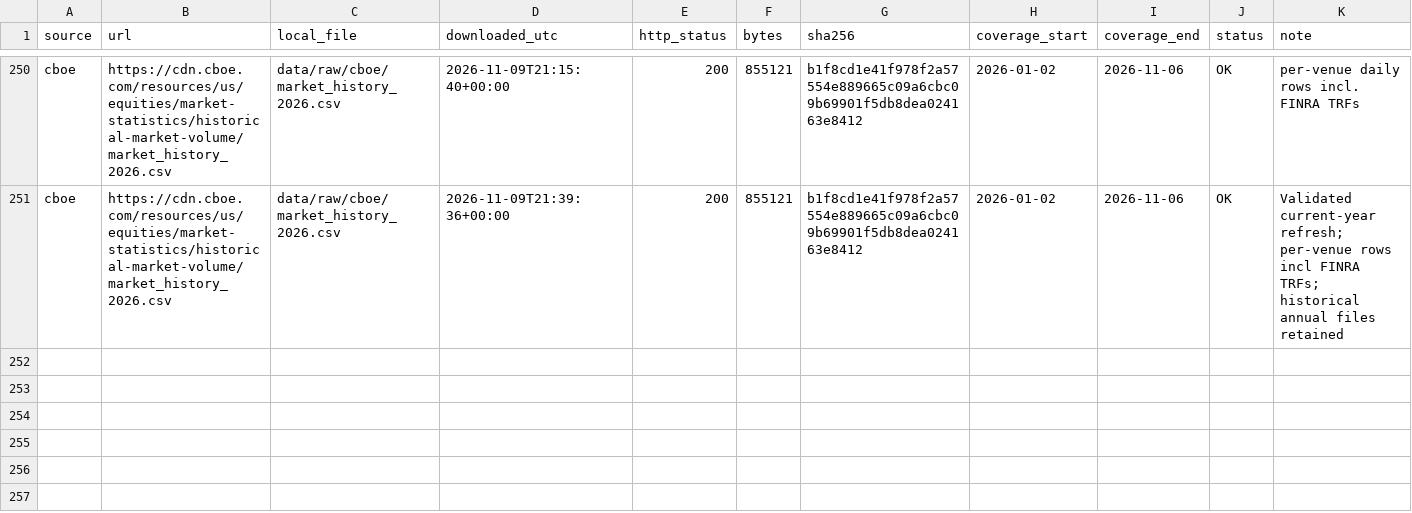
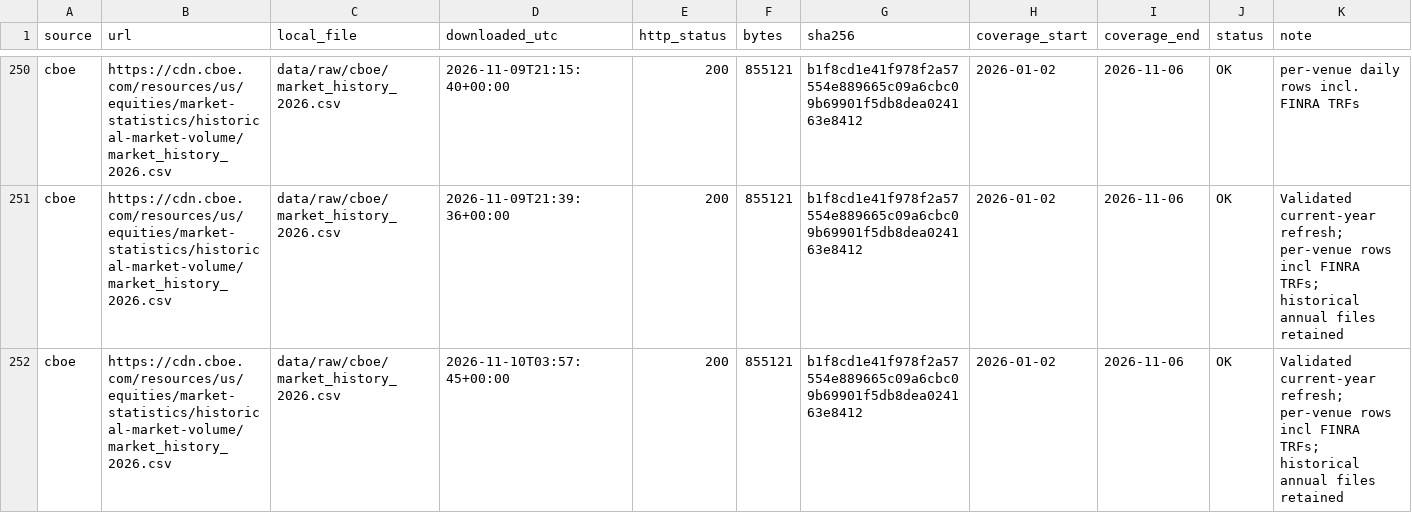
Before and after one commit to BigJayJayHuang/DTCC-External-Risk-Intelligence, a CSV file: Capstone_Project/data/raw/SOURCES_LOG.csv, drawn as a sheet; only a part is shown, gaps mark what is left out.

```diff
--- a/Capstone_Project/data/raw/SOURCES_LOG.csv
+++ b/Capstone_Project/data/raw/SOURCES_LOG.csv
@@ -251 +251,2 @@ cboe,https://cdn.cboe.com/resources/us/equities/market-statistics/historical-mar
 cboe,https://cdn.cboe.com/resources/us/equities/market-statistics/historical-market-volume/market_history_2026.csv,data/raw/cboe/market_history_2026.csv,2026-11-09T21:39:36+00:00,200,855121,b1f8cd1e41f978f2a57554e889665c09a6cbc09b69901f5db8dea024163e8412,2026-01-02,2026-11-06,OK,Validated current-year refresh; per-venue rows incl FINRA TRFs; historical annual files retained
+cboe,https://cdn.cboe.com/resources/us/equities/market-statistics/historical-market-volume/market_history_2026.csv,data/raw/cboe/market_history_2026.csv,2026-11-10T03:57:45+00:00,200,855121,b1f8cd1e41f978f2a57554e889665c09a6cbc09b69901f5db8dea024163e8412,2026-01-02,2026-11-06,OK,Validated current-year refresh; per-venue rows incl FINRA TRFs; historical annual files retained
```
Also changed, not shown: 2 other files.
